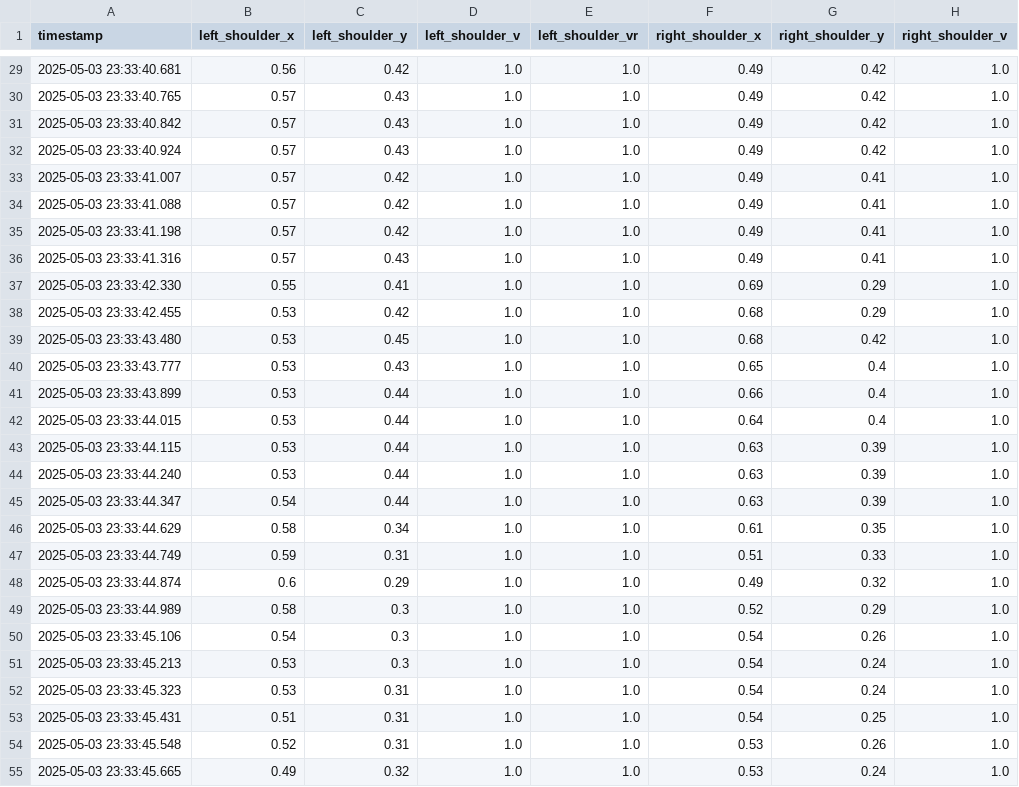
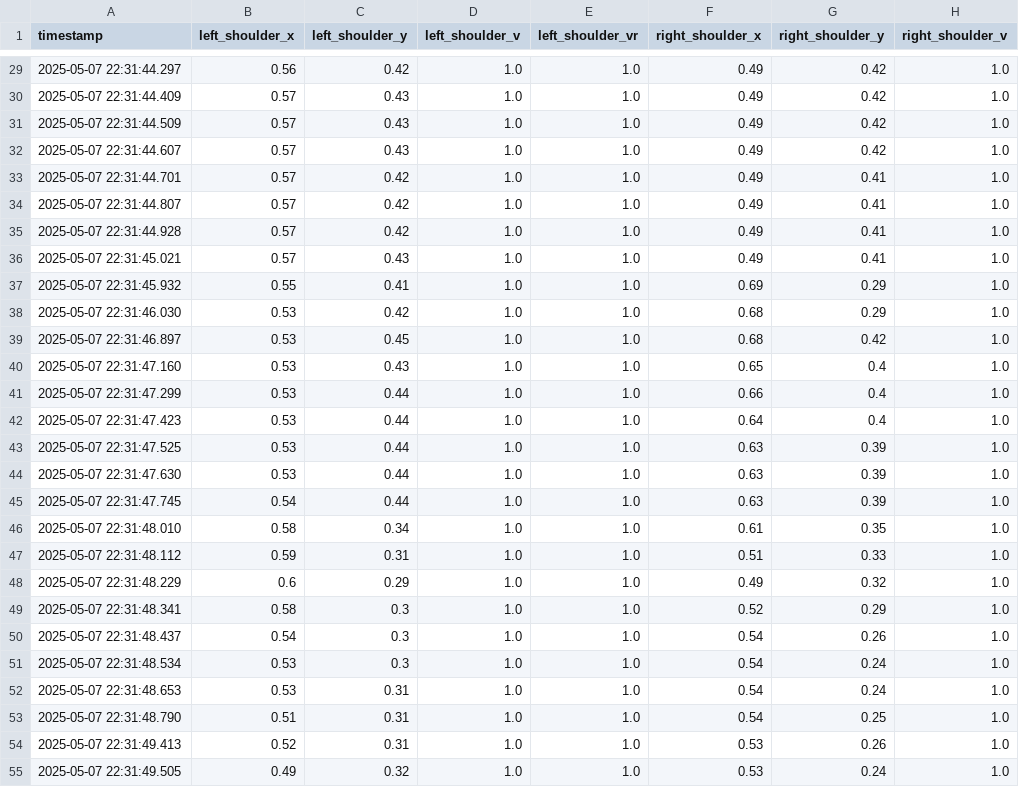
Before and after one commit to mycodehive/guardFall, a CSV file: user/csv/겨울철 빙판길에서 넘어지는 웃긴 영상 모음(꽈당)_userModel_landmarks.csv, drawn as a sheet; only a part is shown, gaps mark what is left out; the diff covers the shown part only; the diff names each change by its address in the sheet, - before the commit and + after, or states it on an @@ line.

```diff
--- a/user/csv/겨울철 빙판길에서 넘어지는 웃긴 영상 모음(꽈당)_userModel_landmarks.csv
+++ b/user/csv/겨울철 빙판길에서 넘어지는 웃긴 영상 모음(꽈당)_userModel_landmarks.csv
-A29 (timestamp): 2025-05-03 23:33:40.681
+A29 (timestamp): 2025-05-07 22:31:44.297
-A30 (timestamp): 2025-05-03 23:33:40.765
+A30 (timestamp): 2025-05-07 22:31:44.409
-A31 (timestamp): 2025-05-03 23:33:40.842
+A31 (timestamp): 2025-05-07 22:31:44.509
-A32 (timestamp): 2025-05-03 23:33:40.924
+A32 (timestamp): 2025-05-07 22:31:44.607
-A33 (timestamp): 2025-05-03 23:33:41.007
+A33 (timestamp): 2025-05-07 22:31:44.701
-A34 (timestamp): 2025-05-03 23:33:41.088
+A34 (timestamp): 2025-05-07 22:31:44.807
-A35 (timestamp): 2025-05-03 23:33:41.198
+A35 (timestamp): 2025-05-07 22:31:44.928
-A36 (timestamp): 2025-05-03 23:33:41.316
+A36 (timestamp): 2025-05-07 22:31:45.021
-A37 (timestamp): 2025-05-03 23:33:42.330
+A37 (timestamp): 2025-05-07 22:31:45.932
-A38 (timestamp): 2025-05-03 23:33:42.455
+A38 (timestamp): 2025-05-07 22:31:46.030
-A39 (timestamp): 2025-05-03 23:33:43.480
+A39 (timestamp): 2025-05-07 22:31:46.897
-A40 (timestamp): 2025-05-03 23:33:43.777
+A40 (timestamp): 2025-05-07 22:31:47.160
-A41 (timestamp): 2025-05-03 23:33:43.899
+A41 (timestamp): 2025-05-07 22:31:47.299
-A42 (timestamp): 2025-05-03 23:33:44.015
+A42 (timestamp): 2025-05-07 22:31:47.423
-A43 (timestamp): 2025-05-03 23:33:44.115
+A43 (timestamp): 2025-05-07 22:31:47.525
-A44 (timestamp): 2025-05-03 23:33:44.240
+A44 (timestamp): 2025-05-07 22:31:47.630
-A45 (timestamp): 2025-05-03 23:33:44.347
+A45 (timestamp): 2025-05-07 22:31:47.745
-A46 (timestamp): 2025-05-03 23:33:44.629
+A46 (timestamp): 2025-05-07 22:31:48.010
-A47 (timestamp): 2025-05-03 23:33:44.749
+A47 (timestamp): 2025-05-07 22:31:48.112
-A48 (timestamp): 2025-05-03 23:33:44.874
+A48 (timestamp): 2025-05-07 22:31:48.229
-A49 (timestamp): 2025-05-03 23:33:44.989
+A49 (timestamp): 2025-05-07 22:31:48.341
-A50 (timestamp): 2025-05-03 23:33:45.106
+A50 (timestamp): 2025-05-07 22:31:48.437
-A51 (timestamp): 2025-05-03 23:33:45.213
+A51 (timestamp): 2025-05-07 22:31:48.534
-A52 (timestamp): 2025-05-03 23:33:45.323
+A52 (timestamp): 2025-05-07 22:31:48.653
-A53 (timestamp): 2025-05-03 23:33:45.431
+A53 (timestamp): 2025-05-07 22:31:48.790
-A54 (timestamp): 2025-05-03 23:33:45.548
+A54 (timestamp): 2025-05-07 22:31:49.413
-A55 (timestamp): 2025-05-03 23:33:45.665
+A55 (timestamp): 2025-05-07 22:31:49.505
```
Also changed, not shown: 104 edited cells elsewhere in this file, user/csv/전세계 꽈당1_userModel_landmarks.csv, 14 other files.
